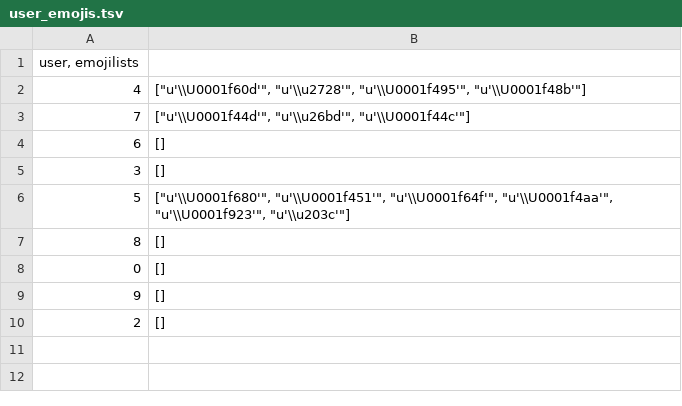
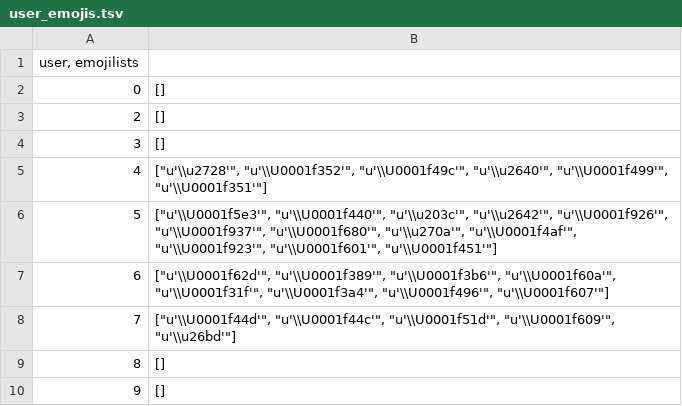
Before and after one commit to Matanhalfon/IMLhack, a TSV file: user_emojis.tsv, drawn as a sheet.

```diff
--- a/user_emojis.tsv
+++ b/user_emojis.tsv
@@ -1,10 +1,10 @@
 user, emojilists
-4	["u'\\U0001f60d'", "u'\\u2728'", "u'\\U0001f495'", "u'\\U0001f48b'"]
-7	["u'\\U0001f44d'", "u'\\u26bd'", "u'\\U0001f44c'"]
-6	[]
+0	[]
+2	[]
 3	[]
-5	["u'\\U0001f680'", "u'\\U0001f451'", "u'\\U0001f64f'", "u'\\U0001f4aa'", "u'\\U0001f923'", "u'\\u203c'"]
+4	["u'\\u2728'", "u'\\U0001f352'", "u'\\U0001f49c'", "u'\\u2640'", "u'\\U0001f499'", "u'\\U0001f351'"]
+5	["u'\\U0001f5e3'", "u'\\U0001f440'", "u'\\u203c'", "u'\\u2642'", "u'\\U0001f926'", "u'\\U0001f937'", "u'\\U0001f680'", "u'\\u270a'", "u'\\U0001f4af'", "u'\\U0001f923'", "u'\\U0001f601'", "u'\\U0001f451'"]
+6	["u'\\U0001f62d'", "u'\\U0001f389'", "u'\\U0001f3b6'", "u'\\U0001f60a'", "u'\\U0001f31f'", "u'\\U0001f3a4'", "u'\\U0001f496'", "u'\\U0001f607'"]
+7	["u'\\U0001f44d'", "u'\\U0001f44c'", "u'\\U0001f51d'", "u'\\U0001f609'", "u'\\u26bd'"]
 8	[]
-0	[]
 9	[]
-2	[]
```
Also changed, not shown: 4 other files.
